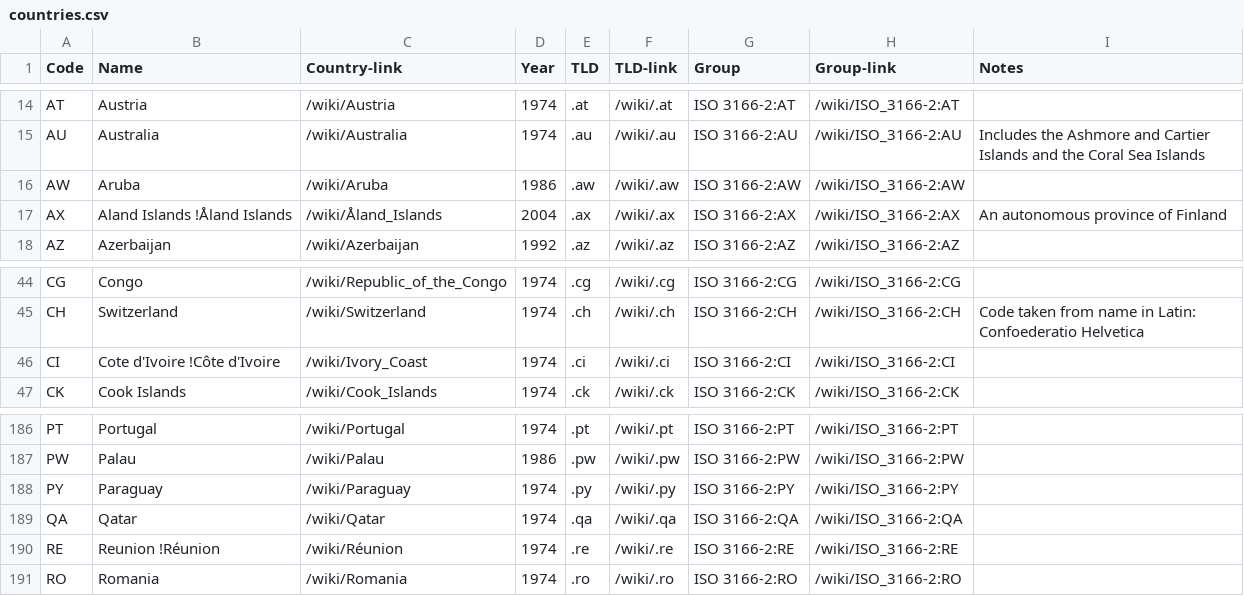
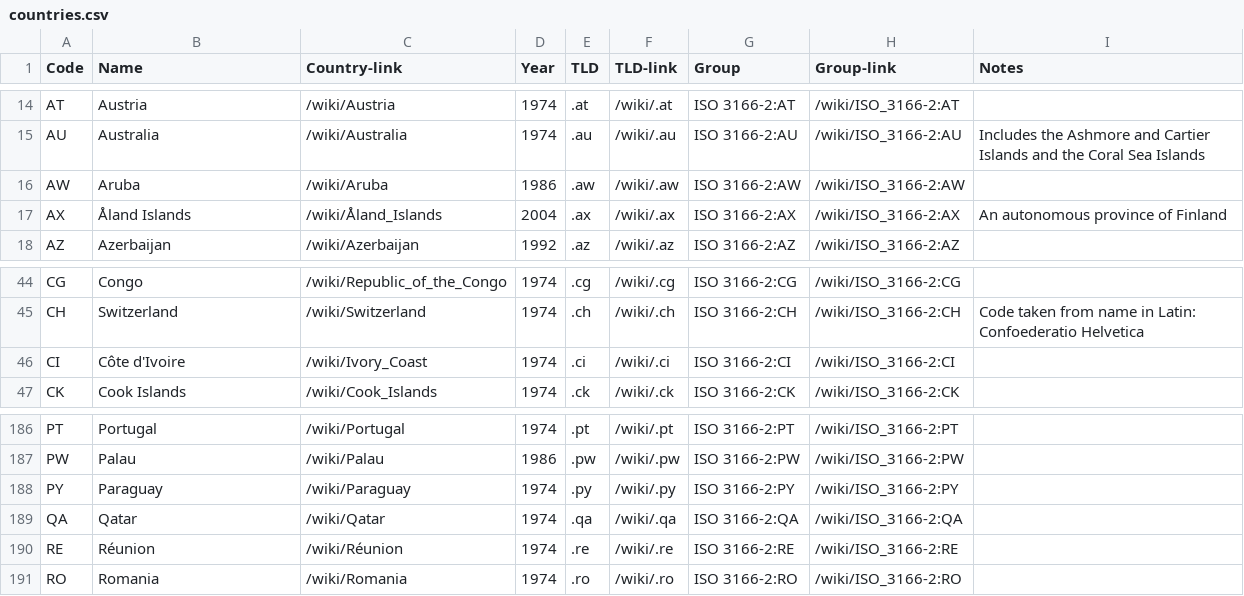
Before and after one commit to aaronschiff/country-names, a CSV file: countries.csv, drawn as a sheet; only a part is shown, gaps mark what is left out.

Commit message:
fixed duplicate countries in get3166

```diff
--- a/countries.csv
+++ b/countries.csv
@@ -17,3 +17,3 @@ AU,Australia,/wiki/Australia,1974,.au,/wiki/.au,ISO 3166-2:AU,/wiki/ISO_3166-2:A
 AW,Aruba,/wiki/Aruba,1986,.aw,/wiki/.aw,ISO 3166-2:AW,/wiki/ISO_3166-2:AW,
-AX,Aland Islands !Åland Islands,/wiki/Åland_Islands,2004,.ax,/wiki/.ax,ISO 3166-2:AX,/wiki/ISO_3166-2:AX,An autonomous province of Finland
+AX,Åland Islands,/wiki/Åland_Islands,2004,.ax,/wiki/.ax,ISO 3166-2:AX,/wiki/ISO_3166-2:AX,An autonomous province of Finland
 AZ,Azerbaijan,/wiki/Azerbaijan,1992,.az,/wiki/.az,ISO 3166-2:AZ,/wiki/ISO_3166-2:AZ,
@@ -49,3 +49,3 @@ CG,Congo,/wiki/Republic_of_the_Congo,1974,.cg,/wiki/.cg,ISO 3166-2:CG,/wiki/ISO_
 CH,Switzerland,/wiki/Switzerland,1974,.ch,/wiki/.ch,ISO 3166-2:CH,/wiki/ISO_3166-2:CH,Code taken from name in Latin: Confoederatio Helvetica
-CI,Cote d'Ivoire !Côte d'Ivoire,/wiki/Ivory_Coast,1974,.ci,/wiki/.ci,ISO 3166-2:CI,/wiki/ISO_3166-2:CI,
+CI,Côte d'Ivoire,/wiki/Ivory_Coast,1974,.ci,/wiki/.ci,ISO 3166-2:CI,/wiki/ISO_3166-2:CI,
 CK,Cook Islands,/wiki/Cook_Islands,1974,.ck,/wiki/.ck,ISO 3166-2:CK,/wiki/ISO_3166-2:CK,
@@ -198,3 +198,3 @@ PY,Paraguay,/wiki/Paraguay,1974,.py,/wiki/.py,ISO 3166-2:PY,/wiki/ISO_3166-2:PY,
 QA,Qatar,/wiki/Qatar,1974,.qa,/wiki/.qa,ISO 3166-2:QA,/wiki/ISO_3166-2:QA,
-RE,Reunion !Réunion,/wiki/Réunion,1974,.re,/wiki/.re,ISO 3166-2:RE,/wiki/ISO_3166-2:RE,
+RE,Réunion,/wiki/Réunion,1974,.re,/wiki/.re,ISO 3166-2:RE,/wiki/ISO_3166-2:RE,
 RO,Romania,/wiki/Romania,1974,.ro,/wiki/.ro,ISO 3166-2:RO,/wiki/ISO_3166-2:RO,
```
Also changed, not shown: country-names-cross-ref.csv, 2 other files.
